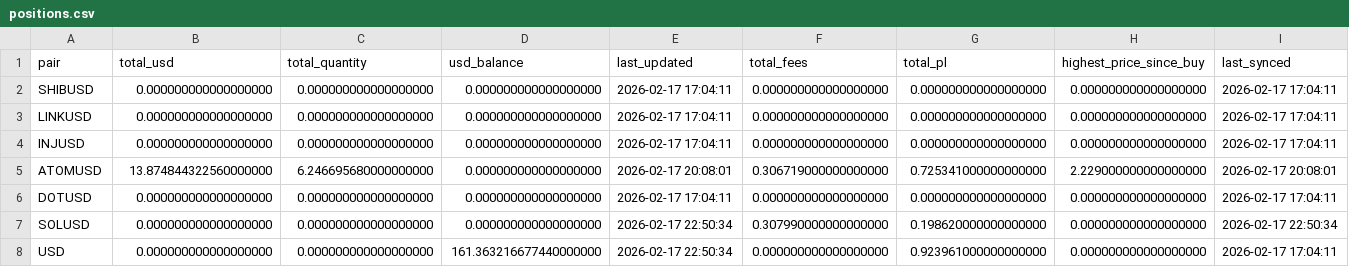
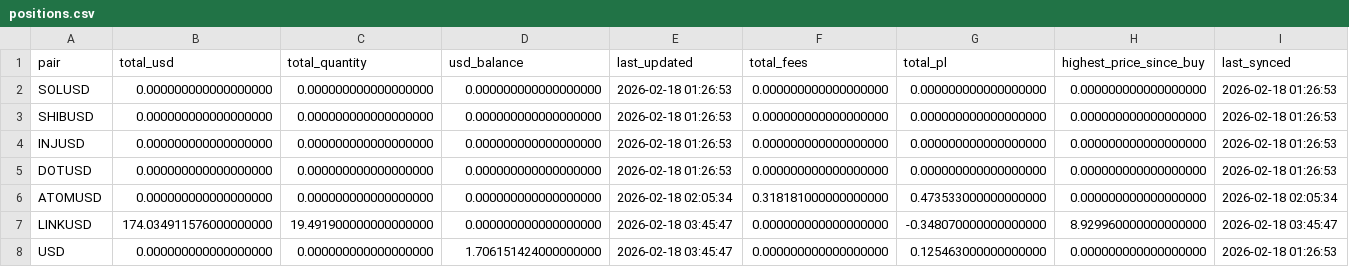
Before and after one commit to Armistice74/trading_bot_rs, a CSV file: data/positions.csv, drawn as a sheet.

```diff
--- a/data/positions.csv
+++ b/data/positions.csv
@@ -1,8 +1,8 @@
 pair,total_usd,total_quantity,usd_balance,last_updated,total_fees,total_pl,highest_price_since_buy,last_synced
-SHIBUSD,0.000000000000000000,0.000000000000000000,0.000000000000000000,2026-02-17 17:04:11,0.000000000000000000,0.000000000000000000,0.000000000000000000,2026-02-17 17:04:11
-LINKUSD,0.000000000000000000,0.000000000000000000,0.000000000000000000,2026-02-17 17:04:11,0.000000000000000000,0.000000000000000000,0.000000000000000000,2026-02-17 17:04:11
-INJUSD,0.000000000000000000,0.000000000000000000,0.000000000000000000,2026-02-17 17:04:11,0.000000000000000000,0.000000000000000000,0.000000000000000000,2026-02-17 17:04:11
-ATOMUSD,13.874844322560000000,6.246695680000000000,0.000000000000000000,2026-02-17 20:08:01,0.306719000000000000,0.725341000000000000,2.229000000000000000,2026-02-17 20:08:01
-DOTUSD,0.000000000000000000,0.000000000000000000,0.000000000000000000,2026-02-17 17:04:11,0.000000000000000000,0.000000000000000000,0.000000000000000000,2026-02-17 17:04:11
-SOLUSD,0.000000000000000000,0.000000000000000000,0.000000000000000000,2026-02-17 22:50:34,0.307990000000000000,0.198620000000000000,0.000000000000000000,2026-02-17 22:50:34
-USD,0.000000000000000000,0.000000000000000000,161.363216677440000000,2026-02-17 22:50:34,0.000000000000000000,0.923961000000000000,0.000000000000000000,2026-02-17 17:04:11
+SOLUSD,0.000000000000000000,0.000000000000000000,0.000000000000000000,2026-02-18 01:26:53,0.000000000000000000,0.000000000000000000,0.000000000000000000,2026-02-18 01:26:53
+SHIBUSD,0.000000000000000000,0.000000000000000000,0.000000000000000000,2026-02-18 01:26:53,0.000000000000000000,0.000000000000000000,0.000000000000000000,2026-02-18 01:26:53
+INJUSD,0.000000000000000000,0.000000000000000000,0.000000000000000000,2026-02-18 01:26:53,0.000000000000000000,0.000000000000000000,0.000000000000000000,2026-02-18 01:26:53
+DOTUSD,0.000000000000000000,0.000000000000000000,0.000000000000000000,2026-02-18 01:26:53,0.000000000000000000,0.000000000000000000,0.000000000000000000,2026-02-18 01:26:53
+ATOMUSD,0.000000000000000000,0.000000000000000000,0.000000000000000000,2026-02-18 02:05:34,0.318181000000000000,0.473533000000000000,0.000000000000000000,2026-02-18 02:05:34
+LINKUSD,174.034911576000000000,19.491900000000000000,0.000000000000000000,2026-02-18 03:45:47,0.000000000000000000,-0.348070000000000000,8.929960000000000000,2026-02-18 03:45:47
+USD,0.000000000000000000,0.000000000000000000,1.706151424000000000,2026-02-18 03:45:47,0.000000000000000000,0.125463000000000000,0.000000000000000000,2026-02-18 01:26:53
```
Also changed, not shown: data/trades.csv, 2 other files.
